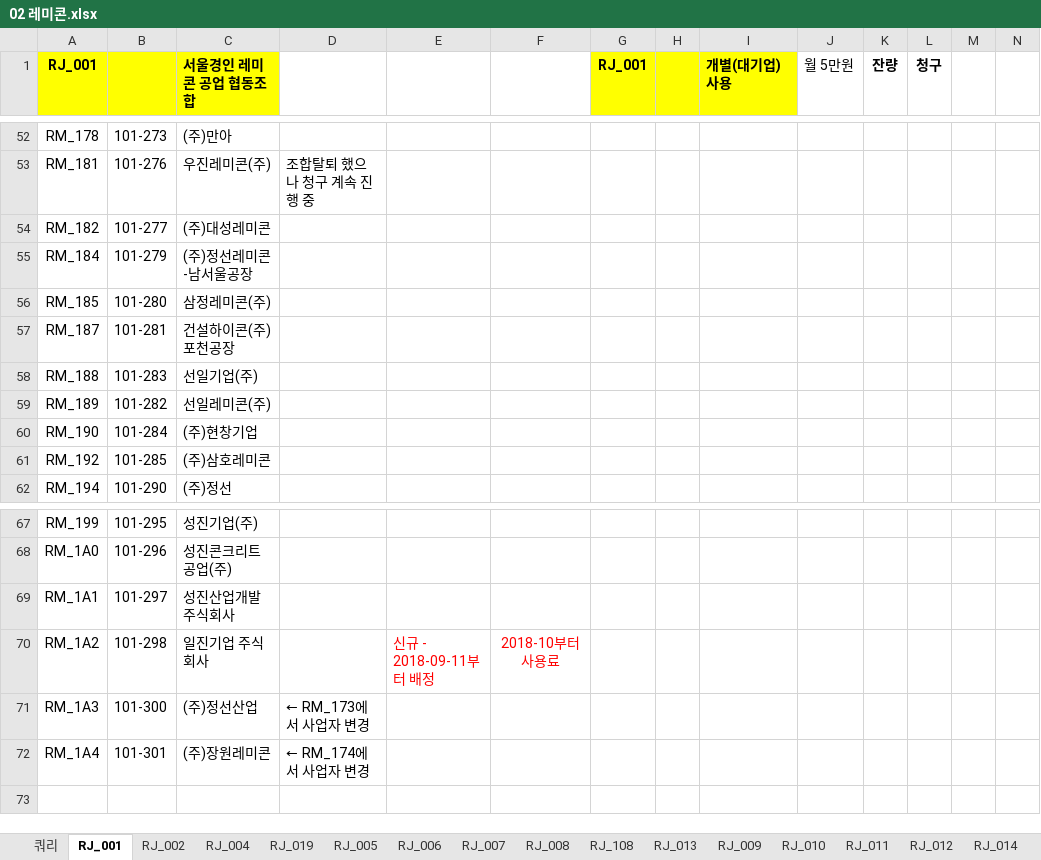
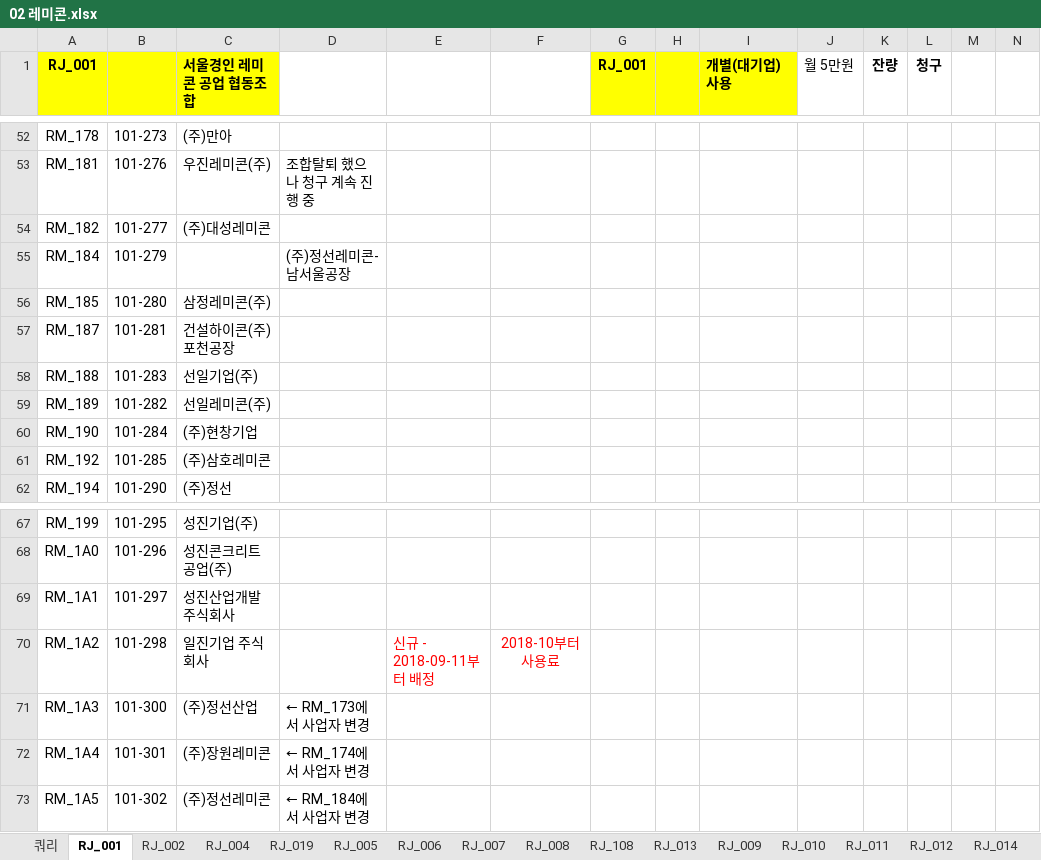
Before and after one commit to lovelhn/02_GimaekBill, an Excel workbook: 02 레미콘.xlsx, sheet RJ_001, drawn as a sheet; only a part is shown, gaps mark what is left out; values as stored, in another font and other column widths than the file's, no borders; rows hold the shown columns only; the diff names each change by its address in the sheet, - before the commit and + after, or states it on an @@ line.

Commit message:
수정분

```diff
--- a/02 레미콘.xlsx (sheet RJ_001)
+++ b/02 레미콘.xlsx (sheet RJ_001)
-C55 (서울경인 레미콘 공업 협동조합): (주)정선레미콘-남서울공장
+C55 (서울경인 레미콘 공업 협동조합): (empty)
-D55: (empty)
+D55: (주)정선레미콘-남서울공장
+row 73: RM_1A5 | 101-302 | (주)정선레미콘 | ← RM_184에서 사업자 변경
```
